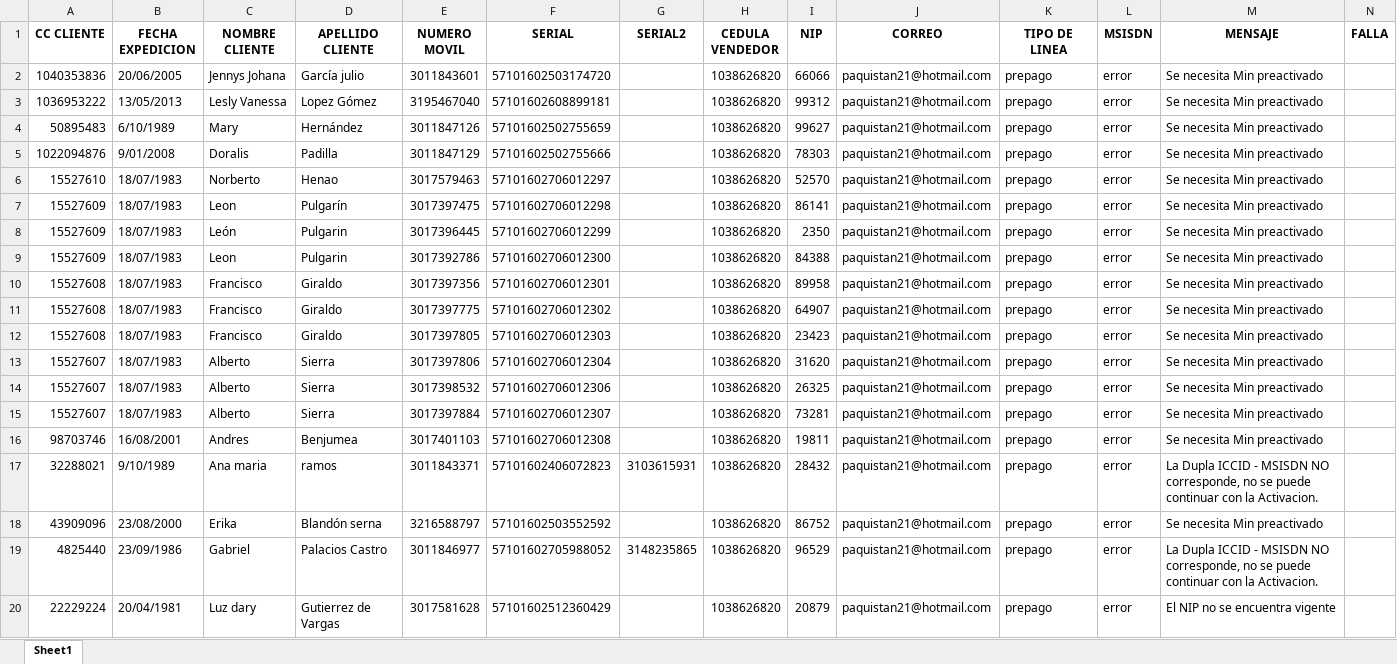
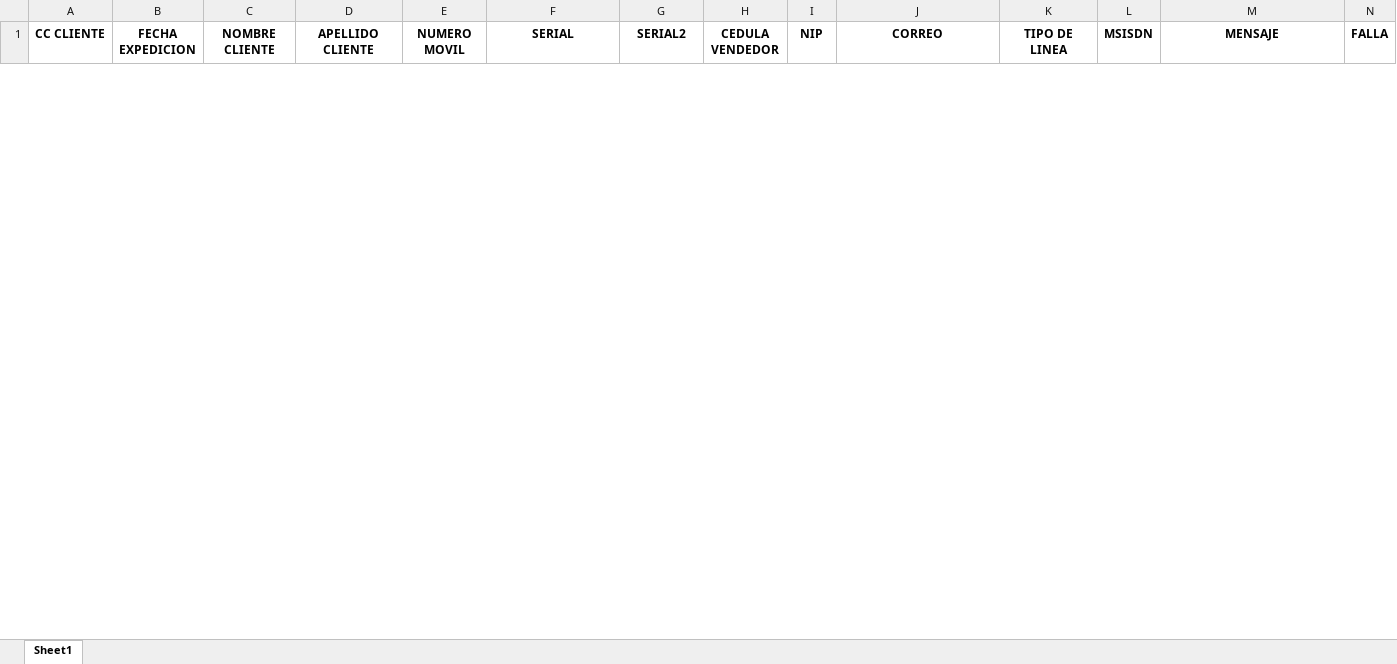
Before and after one commit to sebastian7584/automatizadorteam, an Excel workbook: src/portas/portabilidad.xlsx, sheet Sheet1, drawn as a sheet; only a part is shown; values as stored, in another font and other column widths than the file's, no borders; removed rows and columns are numbered as before the commit, all else as after; the diff covers the shown part only; the diff names each change by its address in the sheet, - before the commit and + after, or states it on an @@ line.

```diff
--- a/src/portas/portabilidad.xlsx (sheet Sheet1)
+++ b/src/portas/portabilidad.xlsx (sheet Sheet1)
-row 2: 1040353836 | 20/06/2005 | Jennys Johana | García julio | 3011843601 | 57101602503174720 |  | 1038626820 | 66066 | paquistan21@hotmail.com | prepago | error | Se necesita Min preactivado
-row 3: 1036953222 | 13/05/2013 | Lesly Vanessa | Lopez Gómez | 3195467040 | 57101602608899181 |  | 1038626820 | 99312 | paquistan21@hotmail.com | prepago | error | Se necesita Min preactivado
-row 4: 50895483 | 6/10/1989 | Mary | Hernández | 3011847126 | 57101602502755659 |  | 1038626820 | 99627 | paquistan21@hotmail.com | prepago | error | Se necesita Min preactivado
-row 5: 1022094876 | 9/01/2008 | Doralis | Padilla | 3011847129 | 57101602502755666 |  | 1038626820 | 78303 | paquistan21@hotmail.com | prepago | error | Se necesita Min preactivado
-row 6: 15527610 | 18/07/1983 | Norberto | Henao | 3017579463 | 57101602706012297 |  | 1038626820 | 52570 | paquistan21@hotmail.com | prepago | error | Se necesita Min preactivado
-row 7: 15527609 | 18/07/1983 | Leon | Pulgarín | 3017397475 | 57101602706012298 |  | 1038626820 | 86141 | paquistan21@hotmail.com | prepago | error | Se necesita Min preactivado
-row 8: 15527609 | 18/07/1983 | León | Pulgarin | 3017396445 | 57101602706012299 |  | 1038626820 | 2350 | paquistan21@hotmail.com | prepago | error | Se necesita Min preactivado
-row 9: 15527609 | 18/07/1983 | Leon | Pulgarin | 3017392786 | 57101602706012300 |  | 1038626820 | 84388 | paquistan21@hotmail.com | prepago | error | Se necesita Min preactivado
-row 10: 15527608 | 18/07/1983 | Francisco | Giraldo | 3017397356 | 57101602706012301 |  | 1038626820 | 89958 | paquistan21@hotmail.com | prepago | error | Se necesita Min preactivado
-row 11: 15527608 | 18/07/1983 | Francisco | Giraldo | 3017397775 | 57101602706012302 |  | 1038626820 | 64907 | paquistan21@hotmail.com | prepago | error | Se necesita Min preactivado
-row 12: 15527608 | 18/07/1983 | Francisco | Giraldo | 3017397805 | 57101602706012303 |  | 1038626820 | 23423 | paquistan21@hotmail.com | prepago | error | Se necesita Min preactivado
-row 13: 15527607 | 18/07/1983 | Alberto | Sierra | 3017397806 | 57101602706012304 |  | 1038626820 | 31620 | paquistan21@hotmail.com | prepago | error | Se necesita Min preactivado
-row 14: 15527607 | 18/07/1983 | Alberto | Sierra | 3017398532 | 57101602706012306 |  | 1038626820 | 26325 | paquistan21@hotmail.com | prepago | error | Se necesita Min preactivado
-row 15: 15527607 | 18/07/1983 | Alberto | Sierra | 3017397884 | 57101602706012307 |  | 1038626820 | 73281 | paquistan21@hotmail.com | prepago | error | Se necesita Min preactivado
-row 16: 98703746 | 16/08/2001 | Andres | Benjumea | 3017401103 | 57101602706012308 |  | 1038626820 | 19811 | paquistan21@hotmail.com | prepago | error | Se necesita Min preactivado
-row 17: 32288021 | 9/10/1989 | Ana maria | ramos | 3011843371 | 57101602406072823 | 3103615931 | 1038626820 | 28432 | paquistan21@hotmail.com | prepago | error | La Dupla ICCID - MSISDN NO corresponde, no se puede continuar con la Activacion.
-row 18: 43909096 | 23/08/2000 | Erika | Blandón serna | 3216588797 | 57101602503552592 |  | 1038626820 | 86752 | paquistan21@hotmail.com | prepago | error | Se necesita Min preactivado
-row 19: 4825440 | 23/09/1986 | Gabriel | Palacios Castro | 3011846977 | 57101602705988052 | 3148235865 | 1038626820 | 96529 | paquistan21@hotmail.com | prepago | error | La Dupla ICCID - MSISDN NO corresponde, no se puede continuar con la Activacion.
-row 20: 22229224 | 20/04/1981 | Luz dary | Gutierrez de Vargas | 3017581628 | 57101602512360429 |  | 1038626820 | 20879 | paquistan21@hotmail.com | prepago | error | El NIP no se encuentra vigente
```
Also changed, not shown: 10 added rows and 39 removed rows elsewhere in this sheet, 2 other files.
